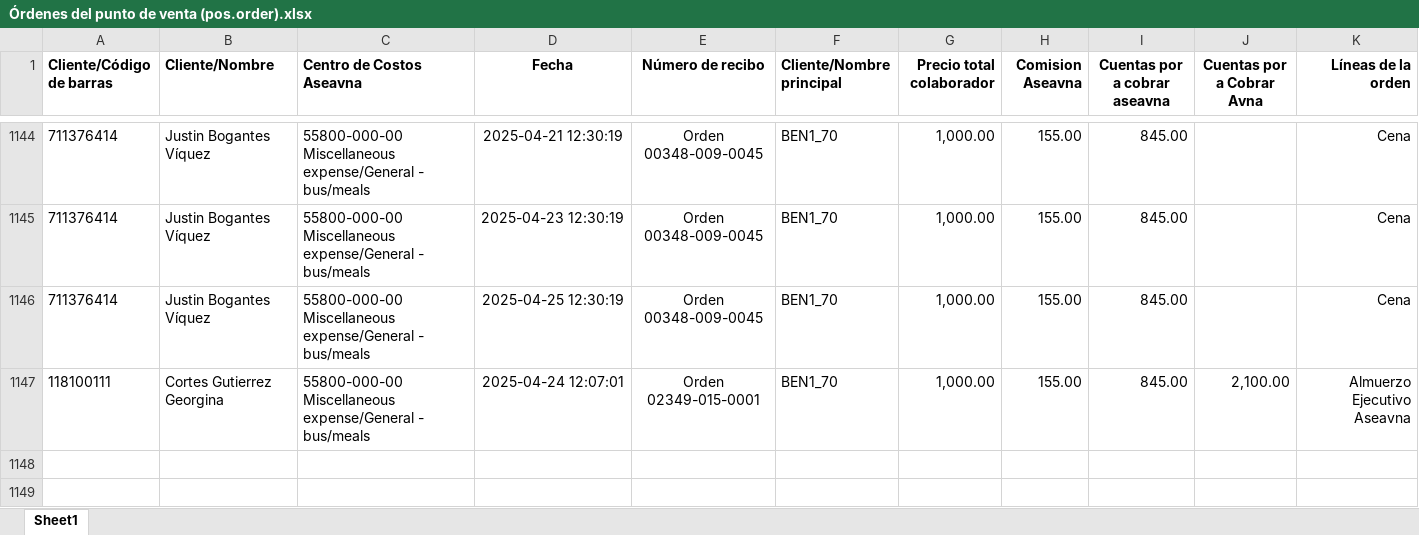
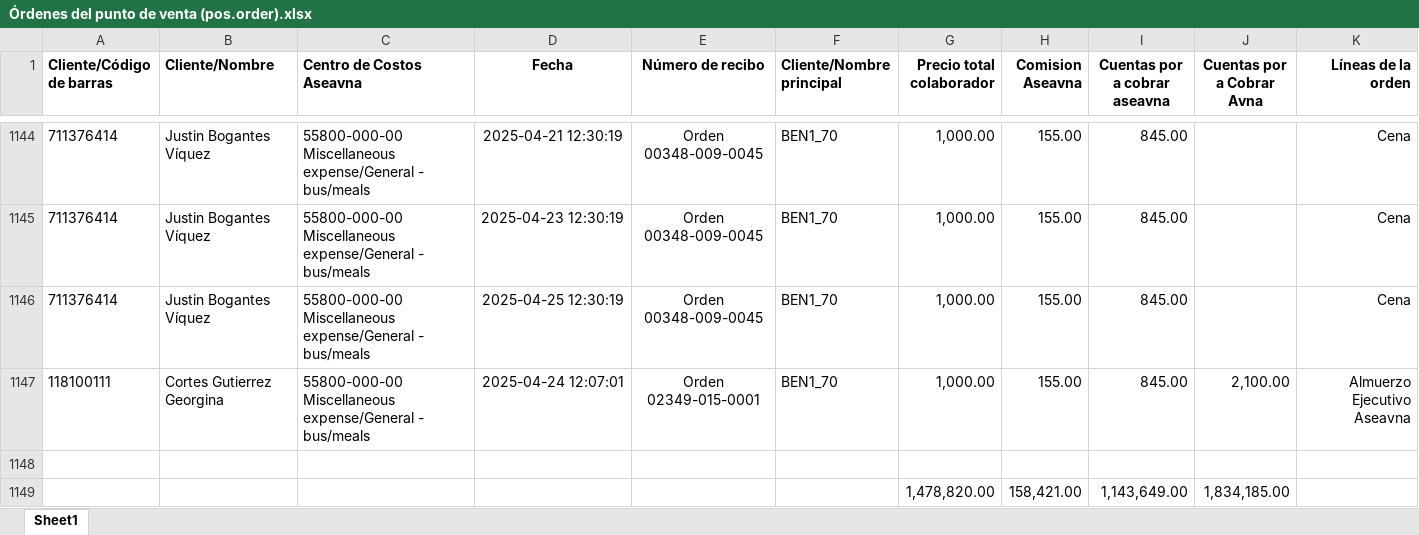
Before and after one commit to ignaciorova/sales_analysis_app, an Excel workbook: app/data/Órdenes del punto de venta (pos.order).xlsx, sheet Sheet1, drawn as a sheet; only a part is shown, gaps mark what is left out; values as stored, in another font and other column widths than the file's, no borders; rows hold the shown columns only; the diff names each change by its address in the sheet, - before the commit and + after, or states it on an @@ line.

```diff
--- a/app/data/Órdenes del punto de venta (pos.order).xlsx (sheet Sheet1)
+++ b/app/data/Órdenes del punto de venta (pos.order).xlsx (sheet Sheet1)
+row 1148: (empty)
+row 1149:  |  |  |  |  |  | 1,478,820.00 | 158,421.00 | 1,143,649.00 | 1,834,185.00
```
Also changed, not shown: 1 other file.
